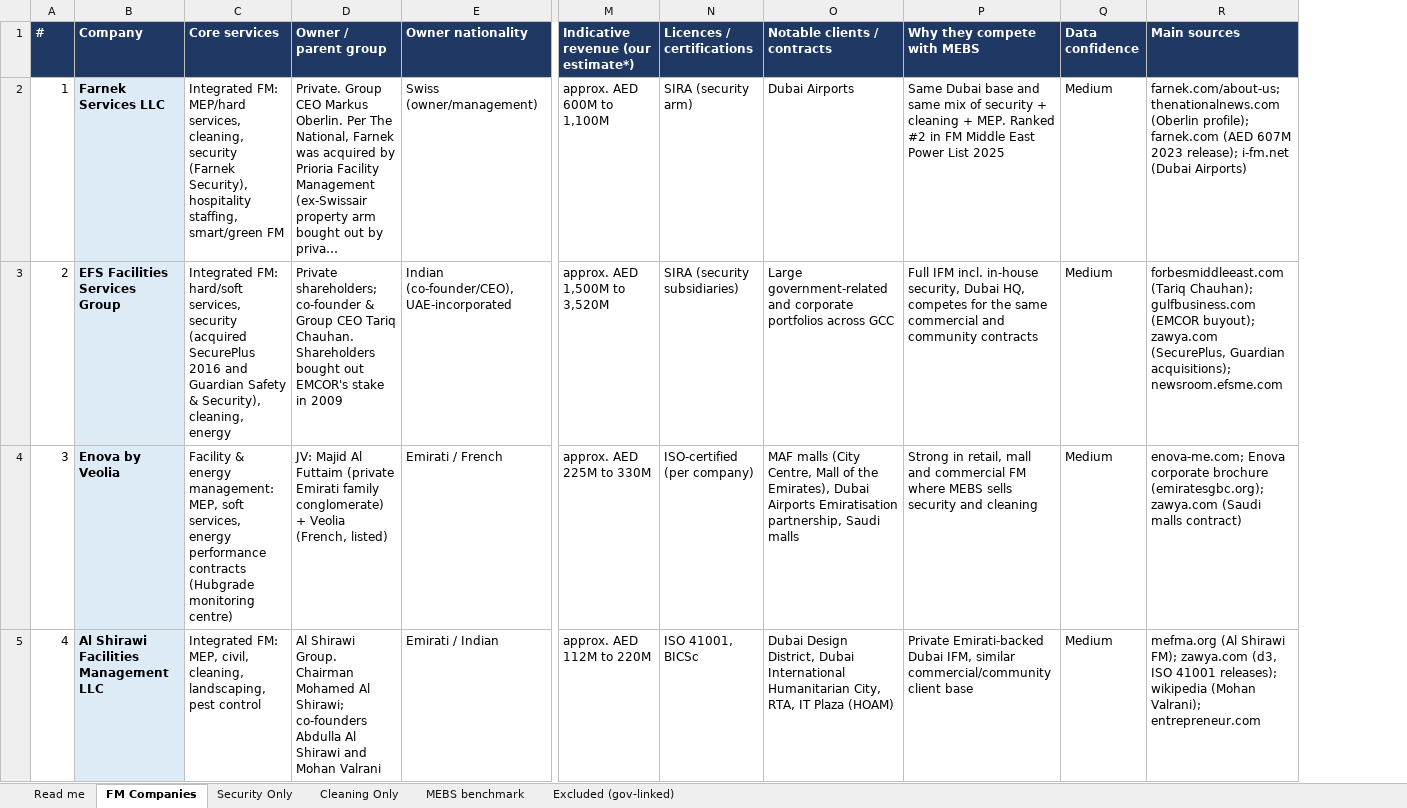
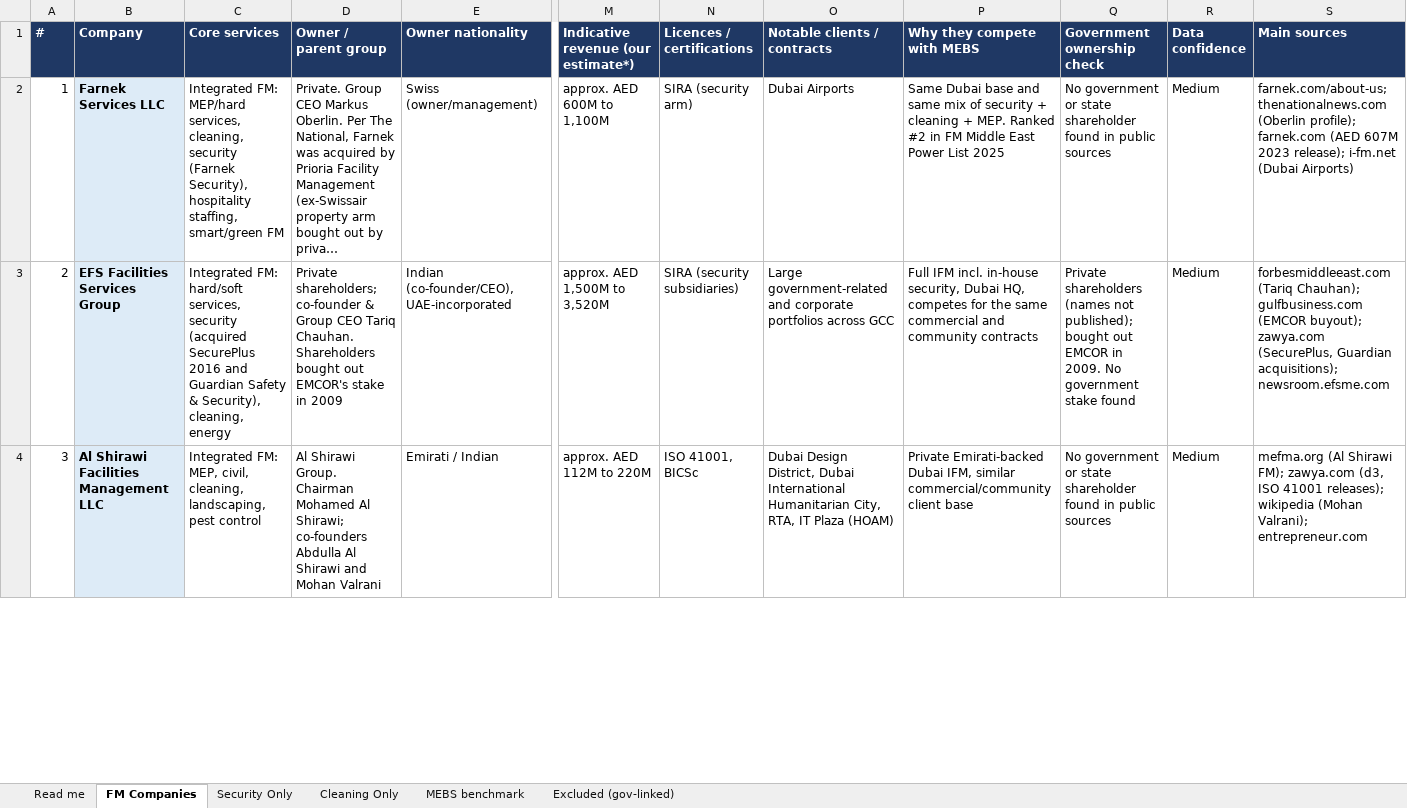
Before and after one commit to aselafr-dotcom/claude, an Excel workbook: research/mebs-competitors/MEBS_Competitors_UAE.xlsx, sheet FM Companies, drawn as a sheet; only a part is shown, gaps mark what is left out; long unchanged cells end in …; values as stored, in another font and other column widths than the file's, no borders; removed rows and columns are numbered as before the commit, all else as after; rows hold the shown columns only; the diff covers the shown part only; the diff names each change by its address in the sheet, - before the commit and + after, or states it on an @@ line.

```diff
--- a/research/mebs-competitors/MEBS_Competitors_UAE.xlsx (sheet FM Companies)
+++ b/research/mebs-competitors/MEBS_Competitors_UAE.xlsx (sheet FM Companies)
+column Q (Government ownership check), rows 2-4: No government or state shareholder found in public sources | Private shareholders (names not published); bought out EMCOR in 2009. No government stake found | No government or state shareholder found in public sources
-row 4: 3 | Enova by Veolia | Facility & energy management: MEP, soft services, energy performance contracts (Hubgrade monitoring centre) | JV: Majid Al Futtaim (private Emirati family conglomerate) + Veolia (French, listed) | Emirati / French | approx. AED 225M to 330M | ISO-certified (per company) | MAF malls (City Centre, Mall of the Emirates), Dubai Airports Emiratisation partnership, Saudi malls | Strong in retail, mall and commercial FM where MEBS sells security and cleaning | Medium | enova-me.com; Enova corporate brochure (emiratesgbc.org); zawya.com (Saudi malls contract)
-A4 (#): 4
+A4 (#): 3
```
Also changed, not shown: 1 added row and 32 edited cells elsewhere in this sheet, sheet Security Only, sheet Excluded (gov-linked), sheet Cleaning Only, sheet Read me, 4 other files.
